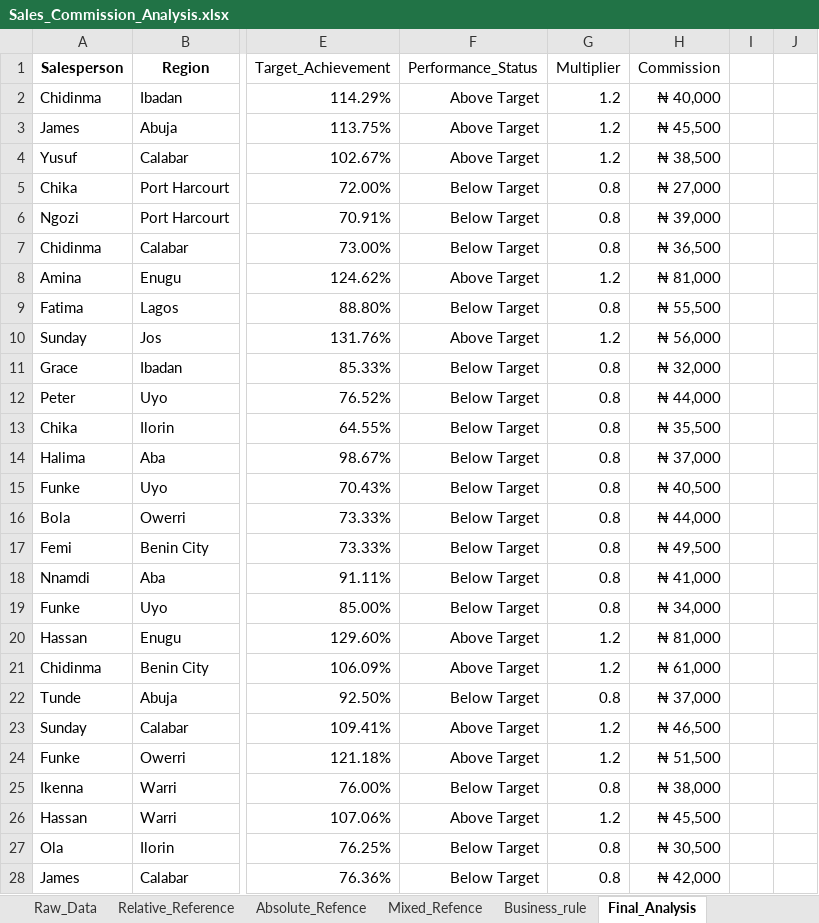
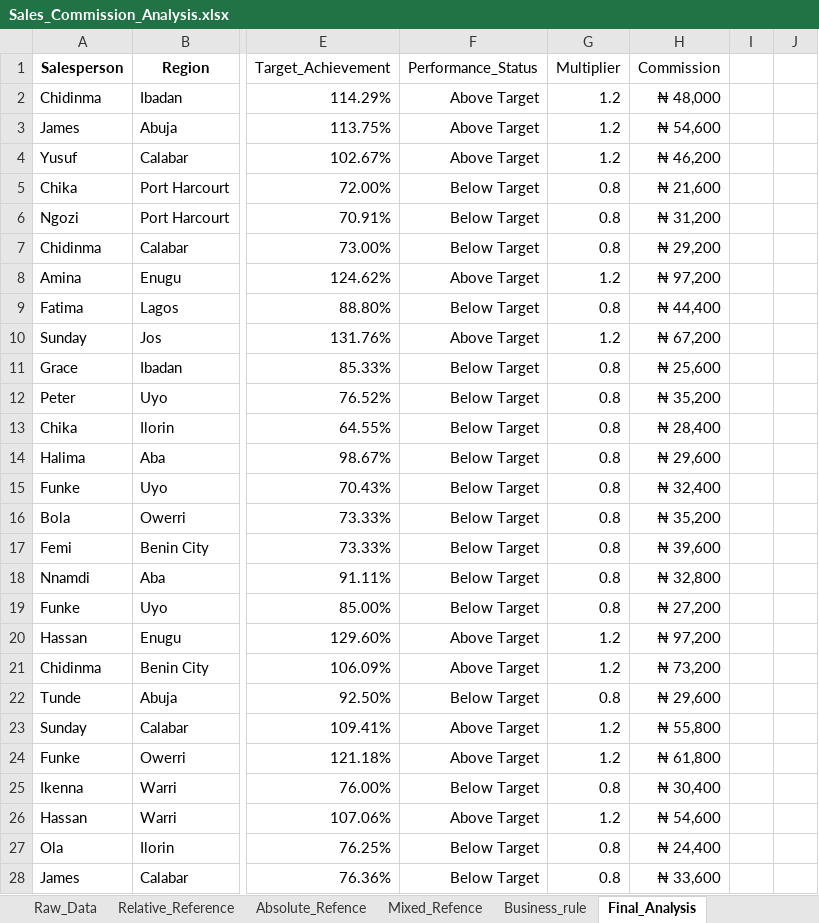
Before and after one commit to odunolaifeoluwa/Excel-Data-Analyst-Journey, an Excel workbook: Lesson-03/Sales_Commission_Analysis.xlsx, sheet Final_Analysis, drawn as a sheet; only a part is shown, gaps mark what is left out; values as stored, in another font and other column widths than the file's, no borders; table styles not drawn; the diff covers the shown part only; the diff names each change by its address in the sheet, - before the commit and + after, or states it on an @@ line.

Commit message:
Add Lesson 03 sales commission analysis

```diff
--- a/Lesson-03/Sales_Commission_Analysis.xlsx (sheet Final_Analysis)
+++ b/Lesson-03/Sales_Commission_Analysis.xlsx (sheet Final_Analysis)
-H2 (Commission): ₦ 40,000
+H2 (Commission): ₦ 48,000
-H3 (Commission): ₦ 45,500
+H3 (Commission): ₦ 54,600
-H4 (Commission): ₦ 38,500
+H4 (Commission): ₦ 46,200
-H5 (Commission): ₦ 27,000
+H5 (Commission): ₦ 21,600
-H6 (Commission): ₦ 39,000
+H6 (Commission): ₦ 31,200
-H7 (Commission): ₦ 36,500
+H7 (Commission): ₦ 29,200
-H8 (Commission): ₦ 81,000
+H8 (Commission): ₦ 97,200
-H9 (Commission): ₦ 55,500
+H9 (Commission): ₦ 44,400
-H10 (Commission): ₦ 56,000
+H10 (Commission): ₦ 67,200
-H11 (Commission): ₦ 32,000
+H11 (Commission): ₦ 25,600
-H12 (Commission): ₦ 44,000
+H12 (Commission): ₦ 35,200
-H13 (Commission): ₦ 35,500
+H13 (Commission): ₦ 28,400
-H14 (Commission): ₦ 37,000
+H14 (Commission): ₦ 29,600
-H15 (Commission): ₦ 40,500
+H15 (Commission): ₦ 32,400
-H16 (Commission): ₦ 44,000
+H16 (Commission): ₦ 35,200
-H17 (Commission): ₦ 49,500
+H17 (Commission): ₦ 39,600
-H18 (Commission): ₦ 41,000
+H18 (Commission): ₦ 32,800
-H19 (Commission): ₦ 34,000
+H19 (Commission): ₦ 27,200
-H20 (Commission): ₦ 81,000
+H20 (Commission): ₦ 97,200
-H21 (Commission): ₦ 61,000
+H21 (Commission): ₦ 73,200
-H22 (Commission): ₦ 37,000
+H22 (Commission): ₦ 29,600
-H23 (Commission): ₦ 46,500
+H23 (Commission): ₦ 55,800
-H24 (Commission): ₦ 51,500
+H24 (Commission): ₦ 61,800
-H25 (Commission): ₦ 38,000
+H25 (Commission): ₦ 30,400
-H26 (Commission): ₦ 45,500
+H26 (Commission): ₦ 54,600
-H27 (Commission): ₦ 30,500
+H27 (Commission): ₦ 24,400
-H28 (Commission): ₦ 42,000
+H28 (Commission): ₦ 33,600
```
Also changed, not shown: 73 edited cells elsewhere in this sheet, sheet Business_rule, formulas that keep their value, 2 other files.
